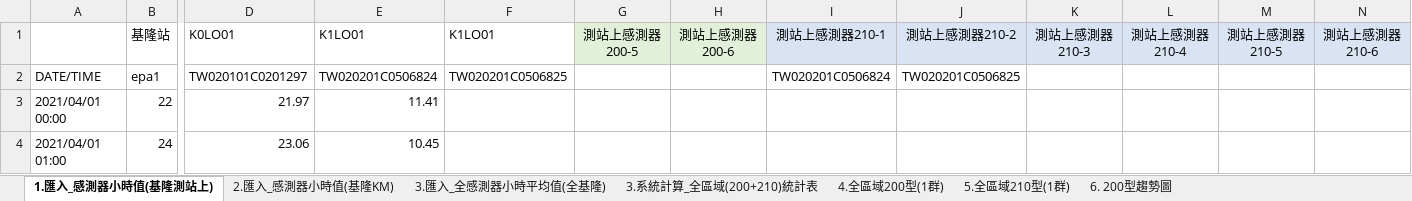
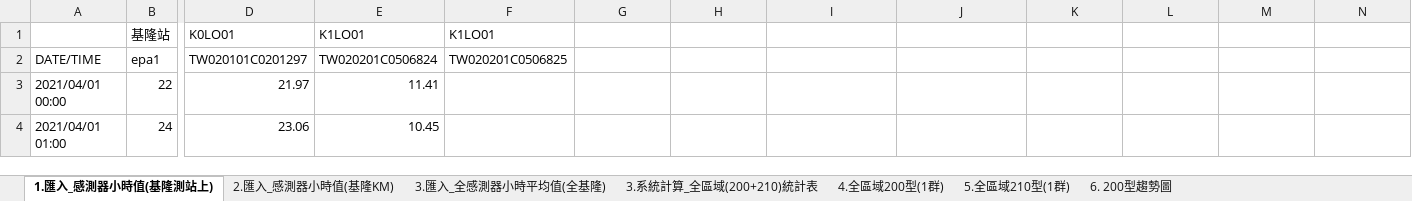
Before and after one commit to karateboy/SensorManager, an Excel workbook: report_template/decayReport.xlsx, sheet 1.匯入_感測器小時值(基隆測站上), drawn as a sheet; only a part is shown, gaps mark what is left out; values as stored, in another font and other column widths than the file's, no borders; removed rows and columns are numbered as before the commit, all else as after; rows hold the shown columns only; the diff names each change by its address in the sheet, - before the commit and + after, or states it on an @@ line.

```diff
--- a/report_template/decayReport.xlsx (sheet 1.匯入_感測器小時值(基隆測站上))
+++ b/report_template/decayReport.xlsx (sheet 1.匯入_感測器小時值(基隆測站上))
-row 1:  | 基隆站 | K0LO01 | K1LO01 | K1LO01 | 測站上感測器200-5 | 測站上感測器200-6 | 測站上感測器210-1 | 測站上感測器210-2 | 測站上感測器210-3 | 測站上感測器210-4 | 測站上感測器210-5 | 測站上感測器210-6
+row 1:  | 基隆站 | K0LO01 | K1LO01 | K1LO01
-I2: TW020201C0506824
+I2: (empty)
-J2: TW020201C0506825
+J2: (empty)
```
Also changed, not shown: 7 other files.
